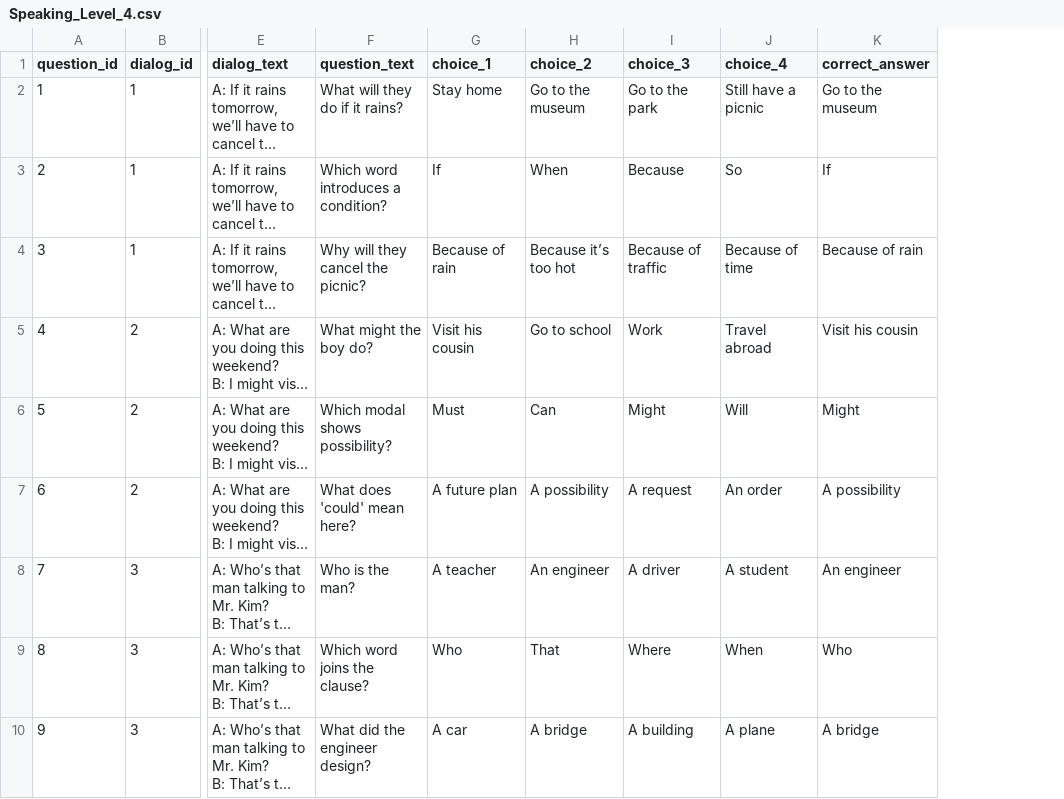
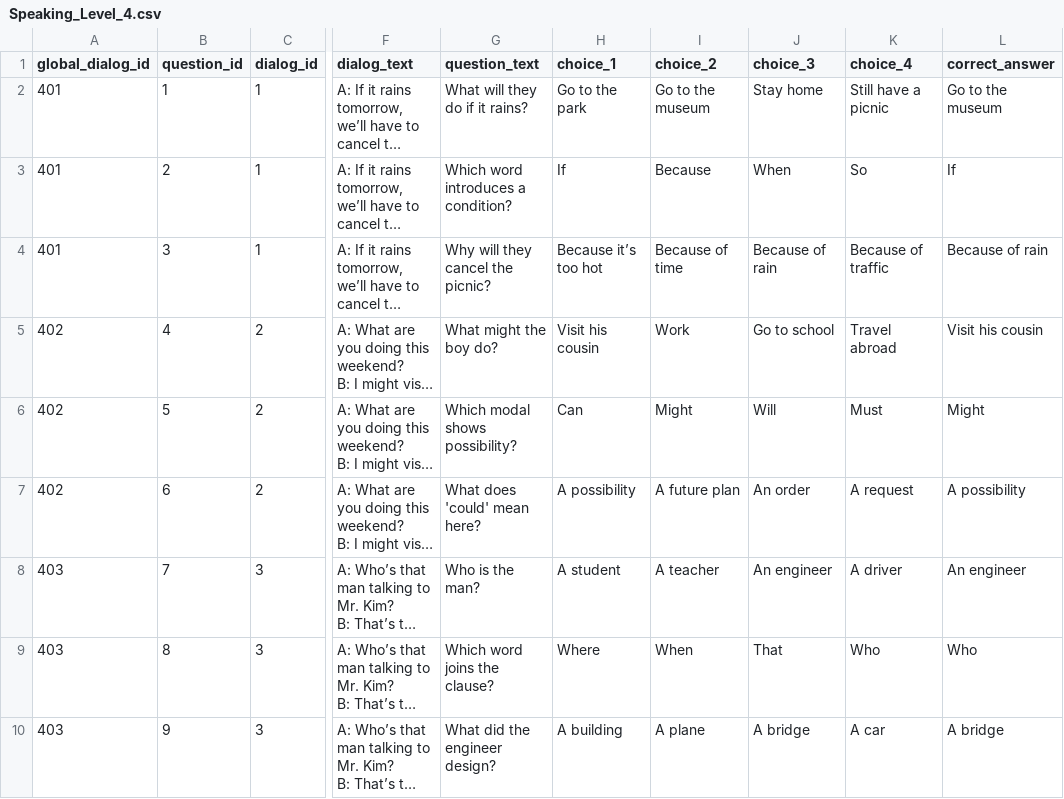
Before and after one commit to inov8tr/zeta, a CSV file: entrancetest/Dialog/Speaking_Level_4.csv, drawn as a sheet; only a part is shown, gaps mark what is left out; long unchanged cells end in …; addresses are those after the commit; the diff covers the shown part only; the diff names each change by its address in the sheet, - before the commit and + after, or states it on an @@ line.

```diff
--- a/entrancetest/Dialog/Speaking_Level_4.csv
+++ b/entrancetest/Dialog/Speaking_Level_4.csv
+column A (global_dialog_id), rows 2-10: 401 | 401 | 401 | 402 | 402 | 402 | 403 | 403 | 403
-H2 (choice_1): Stay home
+H2 (choice_1): Go to the park
-J2 (choice_3): Go to the park
+J2 (choice_3): Stay home
-I3 (choice_2): When
+I3 (choice_2): Because
-J3 (choice_3): Because
+J3 (choice_3): When
-H4 (choice_1): Because of rain
+H4 (choice_1): Because it’s too hot
-I4 (choice_2): Because it’s too hot
+I4 (choice_2): Because of time
-J4 (choice_3): Because of traffic
+J4 (choice_3): Because of rain
-K4 (choice_4): Because of time
+K4 (choice_4): Because of traffic
-I5 (choice_2): Go to school
+I5 (choice_2): Work
-J5 (choice_3): Work
+J5 (choice_3): Go to school
-H6 (choice_1): Must
+H6 (choice_1): Can
-I6 (choice_2): Can
+I6 (choice_2): Might
-J6 (choice_3): Might
+J6 (choice_3): Will
-K6 (choice_4): Will
+K6 (choice_4): Must
-H7 (choice_1): A future plan
+H7 (choice_1): A possibility
-I7 (choice_2): A possibility
+I7 (choice_2): A future plan
-J7 (choice_3): A request
+J7 (choice_3): An order
-K7 (choice_4): An order
+K7 (choice_4): A request
-H8 (choice_1): A teacher
+H8 (choice_1): A student
-I8 (choice_2): An engineer
+I8 (choice_2): A teacher
-J8 (choice_3): A driver
+J8 (choice_3): An engineer
-K8 (choice_4): A student
+K8 (choice_4): A driver
-H9 (choice_1): Who
+H9 (choice_1): Where
-I9 (choice_2): That
+I9 (choice_2): When
-J9 (choice_3): Where
+J9 (choice_3): That
-K9 (choice_4): When
+K9 (choice_4): Who
-H10 (choice_1): A car
+H10 (choice_1): A building
-I10 (choice_2): A bridge
+I10 (choice_2): A plane
-J10 (choice_3): A building
+J10 (choice_3): A bridge
-K10 (choice_4): A plane
+K10 (choice_4): A car
```
Also changed, not shown: 63 edited cells elsewhere in this file, entrancetest/Dialog/Speaking_Level_1.csv, entrancetest/Dialog/Speaking_Level_2.csv, 27 other files.
